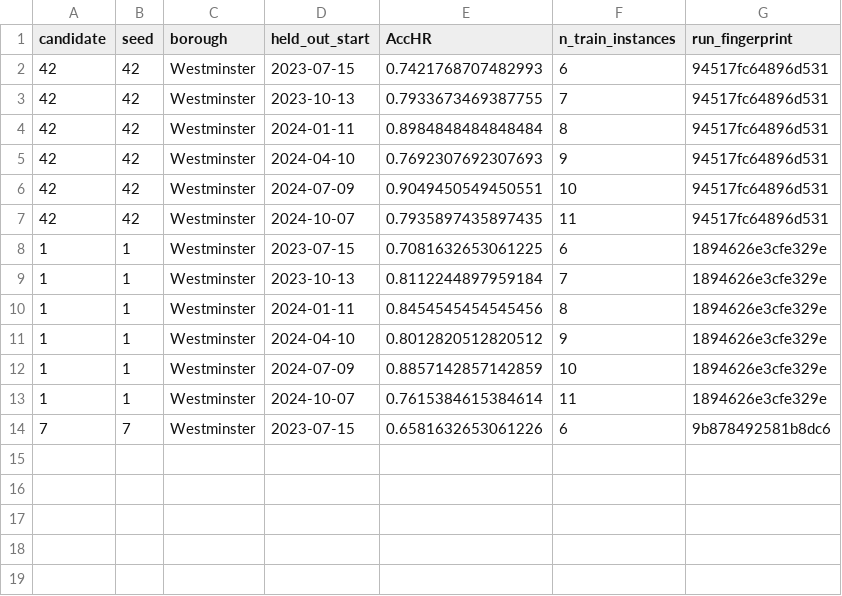
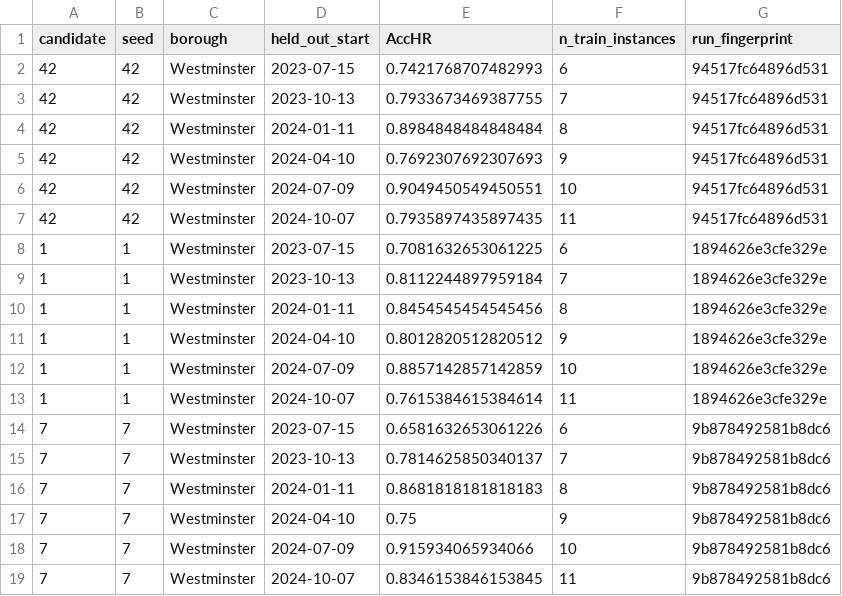
Before and after one commit to Maurya1112-sudo/greyspot, a CSV file: reports/westminster/s5_multiseed_checkpoint.csv, drawn as a sheet.

```diff
--- a/reports/westminster/s5_multiseed_checkpoint.csv
+++ b/reports/westminster/s5_multiseed_checkpoint.csv
@@ -14 +14,6 @@ candidate,seed,borough,held_out_start,AccHR,n_train_instances,run_fingerprint
 7,7,Westminster,2023-07-15,0.6581632653061226,6,9b878492581b8dc6
+7,7,Westminster,2023-10-13,0.7814625850340137,7,9b878492581b8dc6
+7,7,Westminster,2024-01-11,0.8681818181818183,8,9b878492581b8dc6
+7,7,Westminster,2024-04-10,0.75,9,9b878492581b8dc6
+7,7,Westminster,2024-07-09,0.915934065934066,10,9b878492581b8dc6
+7,7,Westminster,2024-10-07,0.8346153846153845,11,9b878492581b8dc6
```
Also changed, not shown: 1 other file.
